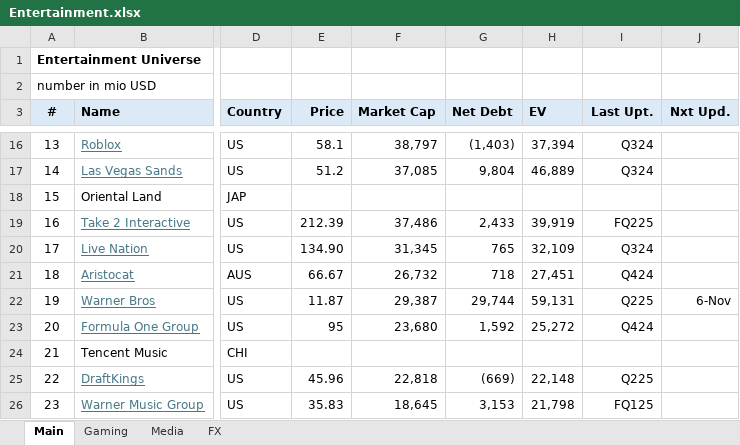
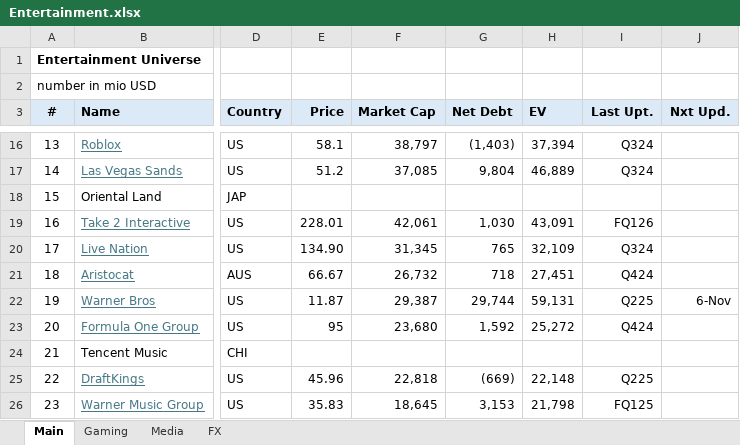
Before and after one commit to oscarsettje/MetaModels, an Excel workbook: Entertainment.xlsx, sheet Main, drawn as a sheet; only a part is shown, gaps mark what is left out; values as stored, in another font and other column widths than the file's, no borders; the diff names each change by its address in the sheet, - before the commit and + after, or states it on an @@ line.

```diff
--- a/Entertainment.xlsx (sheet Main)
+++ b/Entertainment.xlsx (sheet Main)
-E19 (Price): 212.39
+E19 (Price): 228.01
-F19 (Market Cap): 37,486
+F19 (Market Cap): 42,061
-G19 (Net Debt): 2,433
+G19 (Net Debt): 1,030
-H19 (EV): 39,919
+H19 (EV): 43,091
-I19 (Last Upt.): FQ225
+I19 (Last Upt.): FQ126
```
Also changed, not shown: sheet Gaming, ConsumerGoods.xlsx, Fashion.xlsx, 3 other files.
